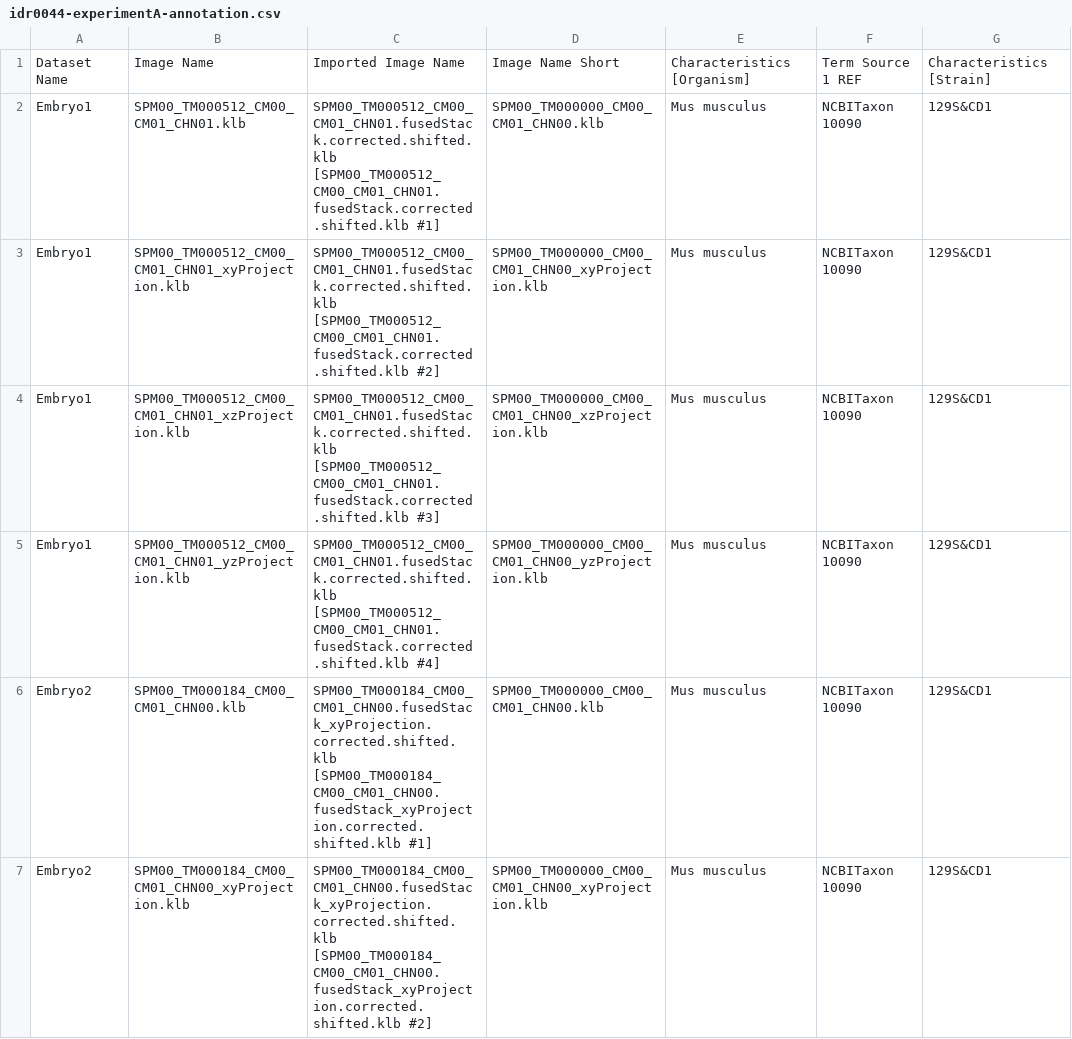
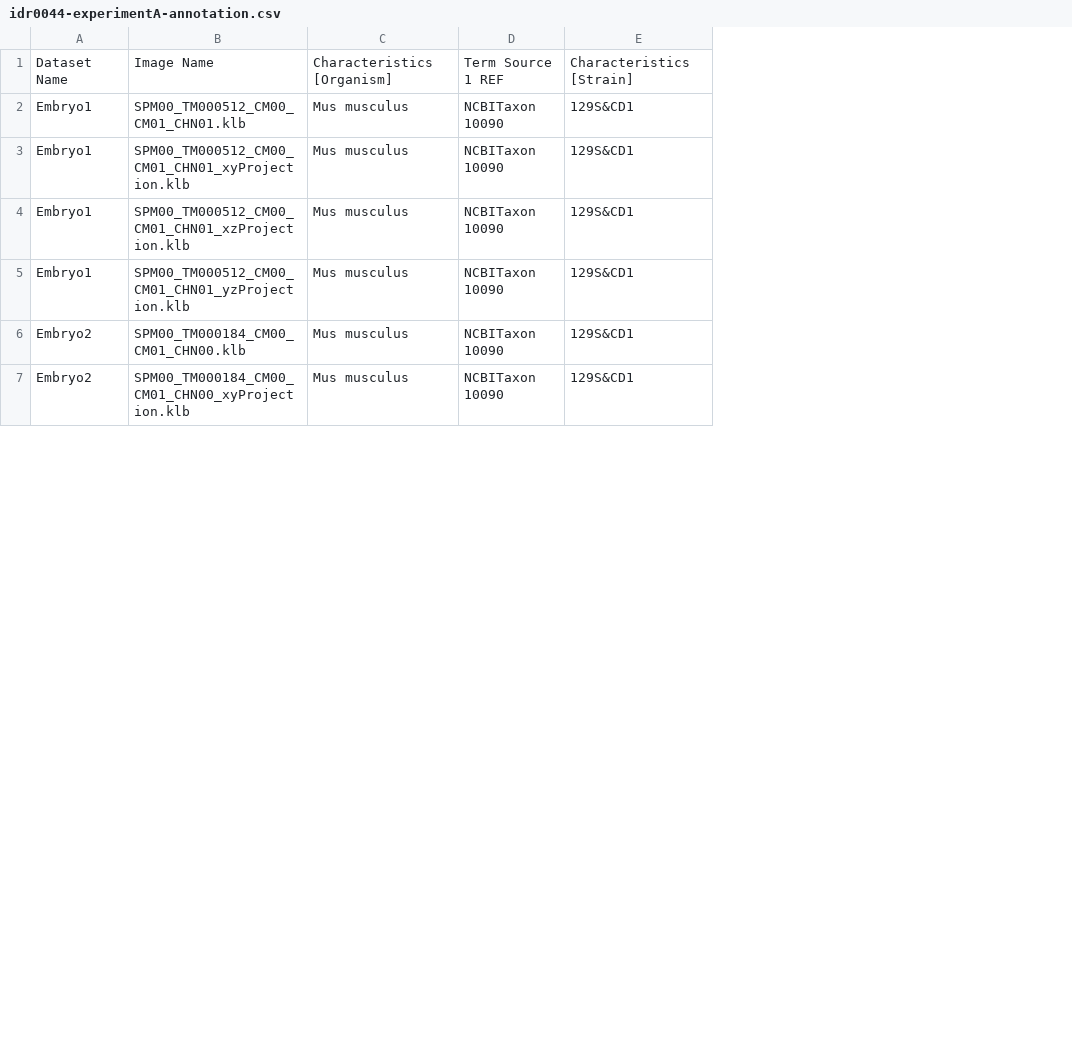
Before and after one commit to snoopycrimecop/idr0044-mcdole-tardislightsheet, a CSV file: experimentA/idr0044-experimentA-annotation.csv, drawn as a sheet; only a part is shown; the diff names each change by its address in the sheet, - before the commit and + after, or states it on an @@ line.

Commit message:
Drop imported images names

```diff
--- a/experimentA/idr0044-experimentA-annotation.csv
+++ b/experimentA/idr0044-experimentA-annotation.csv
-column C, rows 1-7: Imported Image Name | SPM00_TM000512_CM00_CM01_CHN01.fusedStack.corrected.shifted.klb [SPM00_TM000512_CM00_CM01_CHN01.fusedStack.corrected.shifted.klb #1] | SPM00_TM000512_CM00_CM01_CHN01.fusedStack.corrected.shifted.klb [SPM00_TM000512_CM00_CM01_CHN01.fusedStack.corrected.shifted.klb #2] | SPM00_TM000512_CM00_CM01_CHN01.fusedStack.corrected.shifted.klb [SPM00_TM000512_CM00_CM01_CHN01.fusedStack.corrected.shifted.klb #3] | SPM00_TM000512_CM00_CM01_CHN01.fusedStack.corrected.shifted.klb [SPM00_TM000512_CM00_CM01_CHN01.fusedStack.corrected.shifted.klb #4] | SPM00_TM000184_CM00_CM01_CHN00.fusedStack_xyProjection.corrected.shifted.klb [SPM00_TM000184_CM00_CM01_CHN00.fusedStack_xyProjection.corrected.shifted.klb #1] | SPM00_TM000184_CM00_CM01_CHN00.fusedStack_xyProjection.corrected.shifted.klb [SPM00_TM000184_CM00_CM01_CHN00.fusedStack_xyProjection.corrected.shifted.klb #2]
-column D, rows 1-7: Image Name Short | SPM00_TM000000_CM00_CM01_CHN00.klb | SPM00_TM000000_CM00_CM01_CHN00_xyProjection.klb | SPM00_TM000000_CM00_CM01_CHN00_xzProjection.klb | SPM00_TM000000_CM00_CM01_CHN00_yzProjection.klb | SPM00_TM000000_CM00_CM01_CHN00.klb | SPM00_TM000000_CM00_CM01_CHN00_xyProjection.klb
```
Also changed, not shown: 16 other files.
